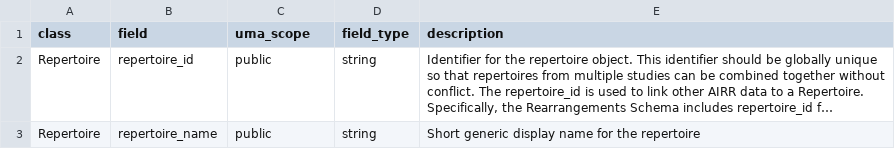
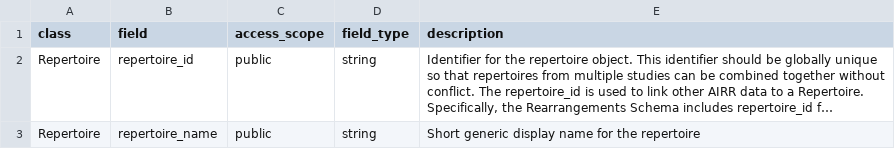
Before and after one commit to Ross65536/adc-middleware, a CSV file: field-mapping.csv, drawn as a sheet; only a part is shown; long unchanged cells end in …; the diff names each change by its address in the sheet, - before the commit and + after, or states it on an @@ line.

```diff
--- a/field-mapping.csv
+++ b/field-mapping.csv
-C1: uma_scope
+C1: access_scope
```
Also changed, not shown: 4 other files.
